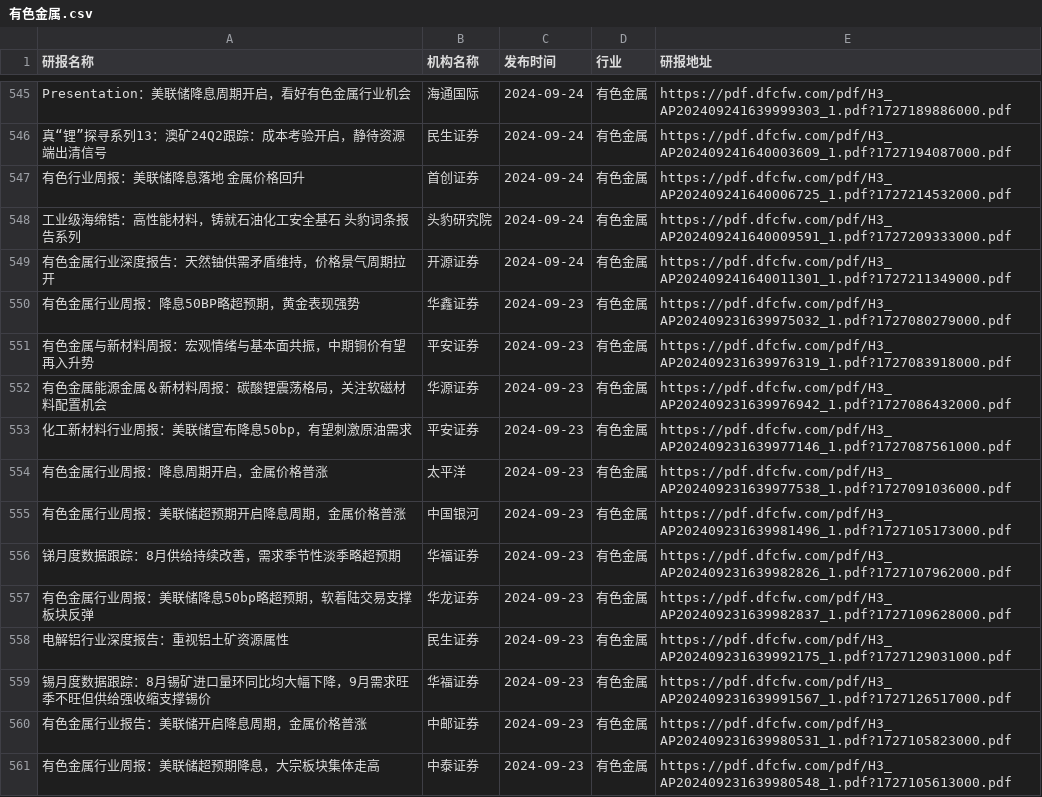
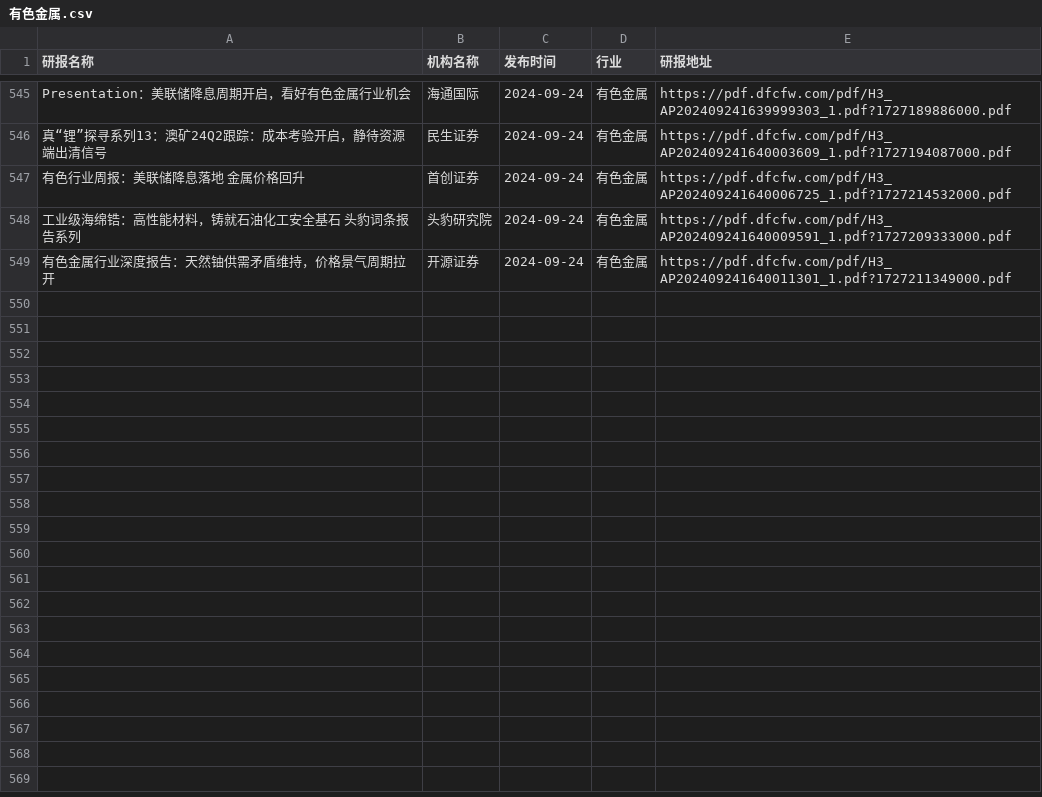
Before and after one commit to manymore13/report, a CSV file: eastmoney/有色金属.csv, drawn as a sheet; only a part is shown, gaps mark what is left out.

```diff
--- a/eastmoney/有色金属.csv
+++ b/eastmoney/有色金属.csv
@@ -549,13 +549 @@ Presentation：美联储降息周期开启，看好有色金属行业机会,海
 有色金属行业深度报告：天然铀供需矛盾维持，价格景气周期拉开,开源证券,2024-09-24,有色金属,https://pdf.dfcfw.com/pdf/H3_AP202409241640011301_1.pdf?1727211349000.pdf
-有色金属行业周报：降息50BP略超预期，黄金表现强势,华鑫证券,2024-09-23,有色金属,https://pdf.dfcfw.com/pdf/H3_AP202409231639975032_1.pdf?1727080279000.pdf
-有色金属与新材料周报：宏观情绪与基本面共振，中期铜价有望再入升势,平安证券,2024-09-23,有色金属,https://pdf.dfcfw.com/pdf/H3_AP202409231639976319_1.pdf?1727083918000.pdf
-有色金属能源金属＆新材料周报：碳酸锂震荡格局，关注软磁材料配置机会,华源证券,2024-09-23,有色金属,https://pdf.dfcfw.com/pdf/H3_AP202409231639976942_1.pdf?1727086432000.pdf
-化工新材料行业周报：美联储宣布降息50bp，有望刺激原油需求,平安证券,2024-09-23,有色金属,https://pdf.dfcfw.com/pdf/H3_AP202409231639977146_1.pdf?1727087561000.pdf
-有色金属行业周报：降息周期开启，金属价格普涨,太平洋,2024-09-23,有色金属,https://pdf.dfcfw.com/pdf/H3_AP202409231639977538_1.pdf?1727091036000.pdf
-有色金属行业周报：美联储超预期开启降息周期，金属价格普涨,中国银河,2024-09-23,有色金属,https://pdf.dfcfw.com/pdf/H3_AP202409231639981496_1.pdf?1727105173000.pdf
-锑月度数据跟踪：8月供给持续改善，需求季节性淡季略超预期,华福证券,2024-09-23,有色金属,https://pdf.dfcfw.com/pdf/H3_AP202409231639982826_1.pdf?1727107962000.pdf
-有色金属行业周报：美联储降息50bp略超预期，软着陆交易支撑板块反弹,华龙证券,2024-09-23,有色金属,https://pdf.dfcfw.com/pdf/H3_AP202409231639982837_1.pdf?1727109628000.pdf
-电解铝行业深度报告：重视铝土矿资源属性,民生证券,2024-09-23,有色金属,https://pdf.dfcfw.com/pdf/H3_AP202409231639992175_1.pdf?1727129031000.pdf
-锡月度数据跟踪：8月锡矿进口量环同比均大幅下降，9月需求旺季不旺但供给强收缩支撑锡价,华福证券,2024-09-23,有色金属,https://pdf.dfcfw.com/pdf/H3_AP202409231639991567_1.pdf?1727126517000.pdf
-有色金属行业报告：美联储开启降息周期，金属价格普涨,中邮证券,2024-09-23,有色金属,https://pdf.dfcfw.com/pdf/H3_AP202409231639980531_1.pdf?1727105823000.pdf
-有色金属行业周报：美联储超预期降息，大宗板块集体走高,中泰证券,2024-09-23,有色金属,https://pdf.dfcfw.com/pdf/H3_AP202409231639980548_1.pdf?1727105613000.pdf
```
Also changed, not shown: eastmoney/互联网服务.csv, eastmoney/化学制品.csv, 56 other files.
